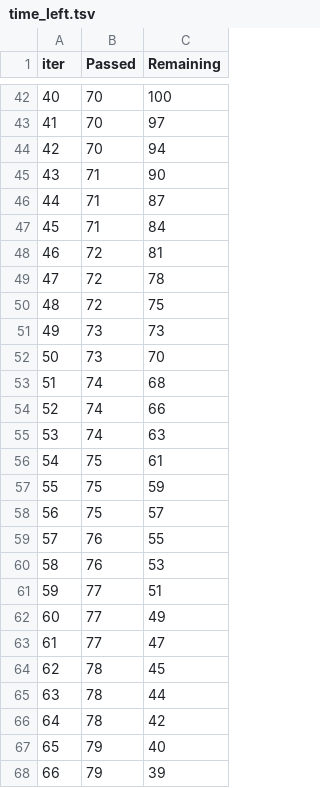
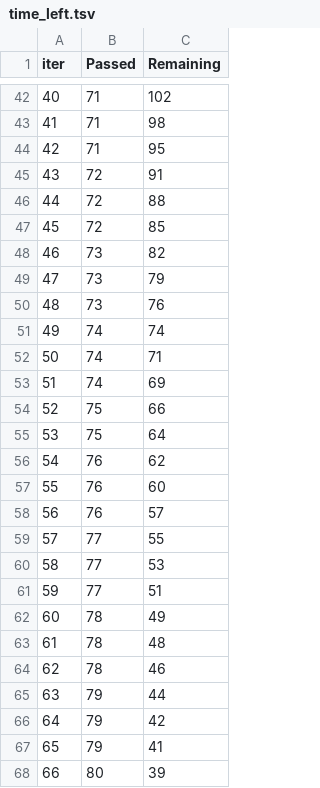
Before and after one commit to MeghaUkkali9/machine-learning-project, a TSV file: catboost_info/time_left.tsv, drawn as a sheet; only a part is shown, gaps mark what is left out; the diff covers the shown part only.

```diff
--- a/catboost_info/time_left.tsv
+++ b/catboost_info/time_left.tsv
@@ -42,27 +42,27 @@ iter	Passed	Remaining
-40	70	100
-41	70	97
-42	70	94
-43	71	90
-44	71	87
-45	71	84
-46	72	81
-47	72	78
-48	72	75
-49	73	73
-50	73	70
-51	74	68
-52	74	66
-53	74	63
-54	75	61
-55	75	59
-56	75	57
-57	76	55
-58	76	53
+40	71	102
+41	71	98
+42	71	95
+43	72	91
+44	72	88
+45	72	85
+46	73	82
+47	73	79
+48	73	76
+49	74	74
+50	74	71
+51	74	69
+52	75	66
+53	75	64
+54	76	62
+55	76	60
+56	76	57
+57	77	55
+58	77	53
 59	77	51
-60	77	49
-61	77	47
-62	78	45
-63	78	44
-64	78	42
-65	79	40
-66	79	39
+60	78	49
+61	78	48
+62	78	46
+63	79	44
+64	79	42
+65	79	41
+66	80	39
```
Also changed, not shown: 103 edited cells elsewhere in this file, 6 other files.
